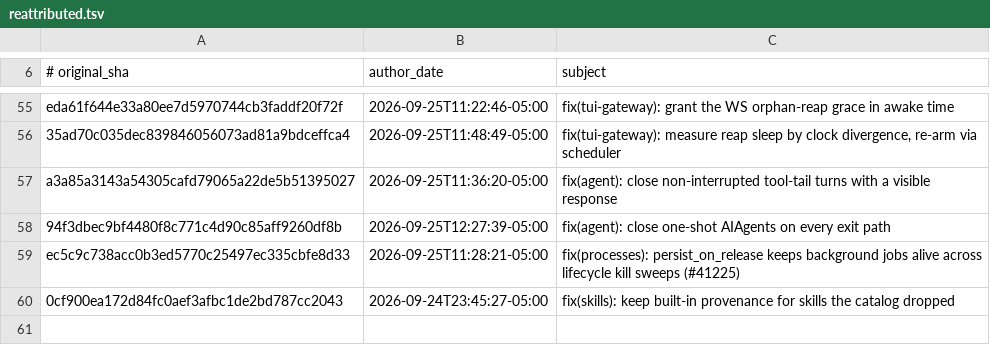
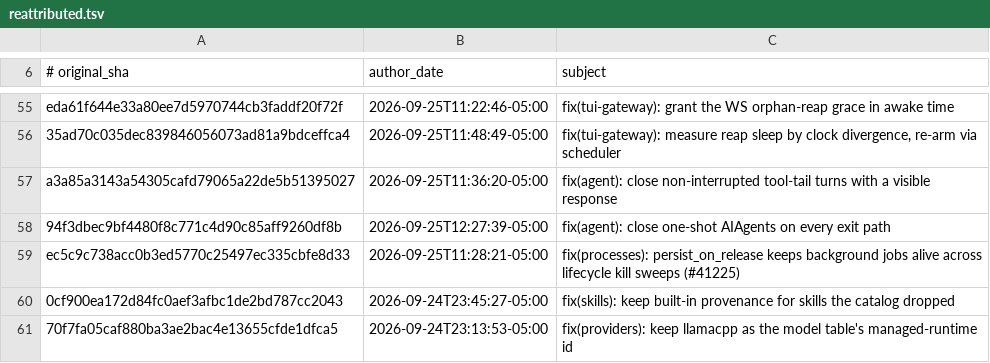
Before and after one commit to 012youngone/hermes-agent, a TSV file: contributors/reattributed.tsv, drawn as a sheet; only a part is shown, gaps mark what is left out.

Commit message:
chore(attribution): re-attribute 70f7fa05ca to OutThisLife
Original: 70f7fa05caf880ba3ae2bac4e13655cfde1dfca5
Subject:  fix(providers): keep llamacpp as the model table's managed-runtime id

The original commit was authored as `Hermes Agent <agent@hermes.local>`,
an unverifiable address, so GitHub credited it to no one. This commit
restores attribution to its author; it changes no code.

Re-attributes: 70f7fa05caf880ba3ae2bac4e13655cfde1dfca5

```diff
--- a/contributors/reattributed.tsv
+++ b/contributors/reattributed.tsv
@@ -60 +60,2 @@ ec5c9c738acc0b3ed5770c25497ec335cbfe8d33	2026-09-25T11:28:21-05:00	fix(processes
 0cf900ea172d84fc0aef3afbc1de2bd787cc2043	2026-09-24T23:45:27-05:00	fix(skills): keep built-in provenance for skills the catalog dropped
+70f7fa05caf880ba3ae2bac4e13655cfde1dfca5	2026-09-24T23:13:53-05:00	fix(providers): keep llamacpp as the model table's managed-runtime id
```
